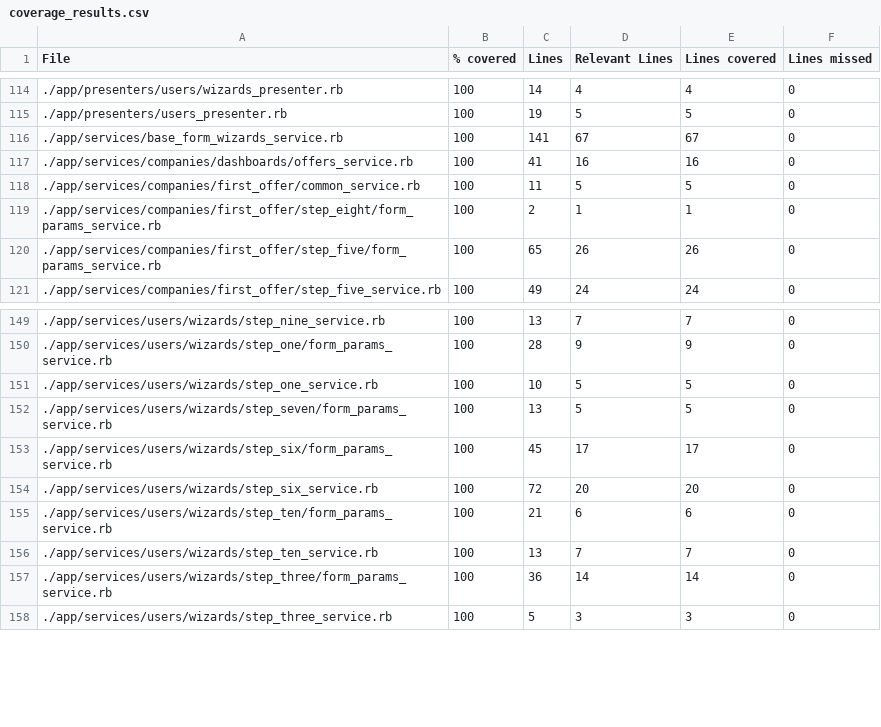
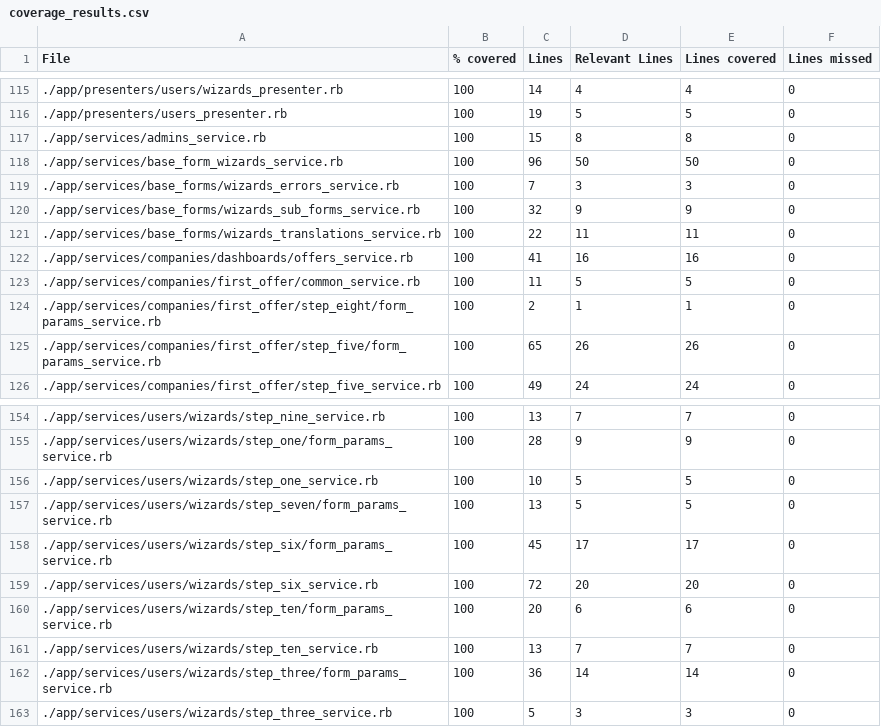
Before and after one commit to vlaguzman/hoytrabajas, a CSV file: coverage_results.csv, drawn as a sheet; only a part is shown, gaps mark what is left out; the diff covers the shown part only.

```diff
--- a/coverage_results.csv
+++ b/coverage_results.csv
@@ -115,3 +116,7 @@ File,% covered,Lines,Relevant Lines,Lines covered,Lines missed
 "./app/presenters/users_presenter.rb",100,19,5,5,0
-"./app/services/base_form_wizards_service.rb",100,141,67,67,0
+"./app/services/admins_service.rb",100,15,8,8,0
+"./app/services/base_form_wizards_service.rb",100,96,50,50,0
+"./app/services/base_forms/wizards_errors_service.rb",100,7,3,3,0
+"./app/services/base_forms/wizards_sub_forms_service.rb",100,32,9,9,0
+"./app/services/base_forms/wizards_translations_service.rb",100,22,11,11,0
 "./app/services/companies/dashboards/offers_service.rb",100,41,16,16,0
@@ -154,3 +159,3 @@ File,% covered,Lines,Relevant Lines,Lines covered,Lines missed
 "./app/services/users/wizards/step_six_service.rb",100,72,20,20,0
-"./app/services/users/wizards/step_ten/form_params_service.rb",100,21,6,6,0
+"./app/services/users/wizards/step_ten/form_params_service.rb",100,20,6,6,0
 "./app/services/users/wizards/step_ten_service.rb",100,13,7,7,0
```
Also changed, not shown: 1 added row and 16 edited cells elsewhere in this file, 34 other files.
